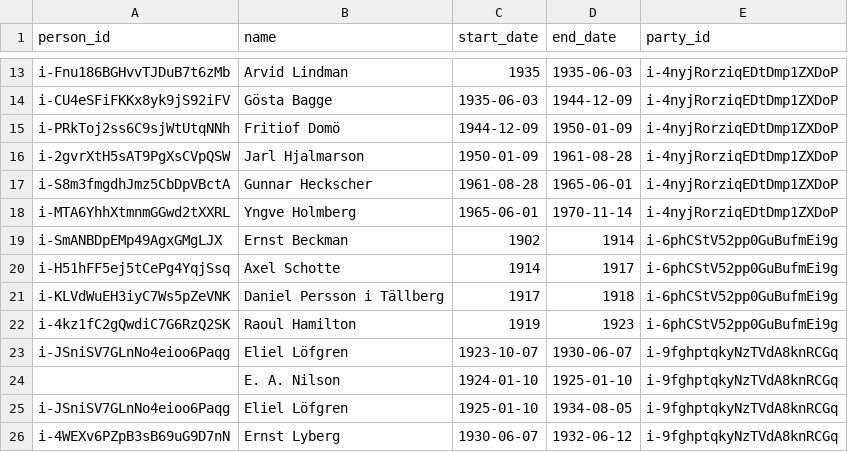
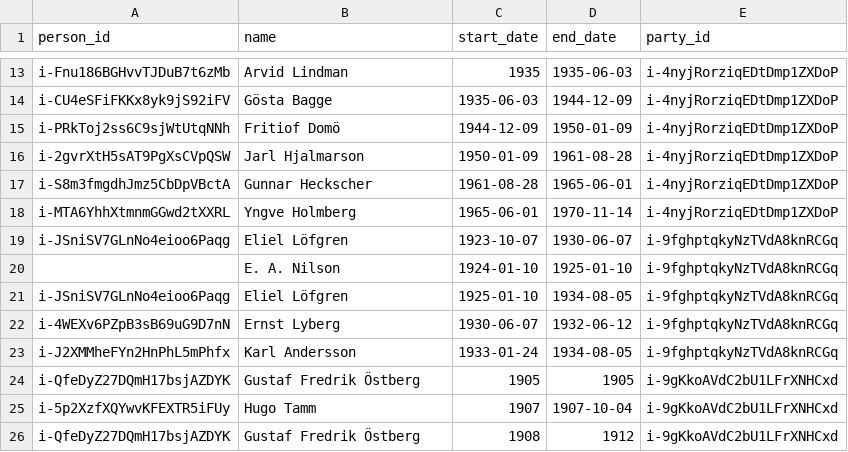
Before and after one commit to swerik-project/riksdagen-persons, a CSV file: data/party_leaders.csv, drawn as a sheet; only a part is shown, gaps mark what is left out; the shorter side is filled out with more unchanged rows; the diff names each change by its address in the sheet, - before the commit and + after, or states it on an @@ line.

Commit message:
rm frisinnade

```diff
--- a/data/party_leaders.csv
+++ b/data/party_leaders.csv
-row 19: i-SmANBDpEMp49AgxGMgLJX | Ernst Beckman | 1902 | 1914 | i-6phCStV52pp0GuBufmEi9g
-row 20: i-H51hFF5ej5tCePg4YqjSsq | Axel Schotte | 1914 | 1917 | i-6phCStV52pp0GuBufmEi9g
-row 21: i-KLVdWuEH3iyC7Ws5pZeVNK | Daniel Persson i Tällberg | 1917 | 1918 | i-6phCStV52pp0GuBufmEi9g
-row 22: i-4kz1fC2gQwdiC7G6RzQ2SK | Raoul Hamilton | 1919 | 1923 | i-6phCStV52pp0GuBufmEi9g
```
